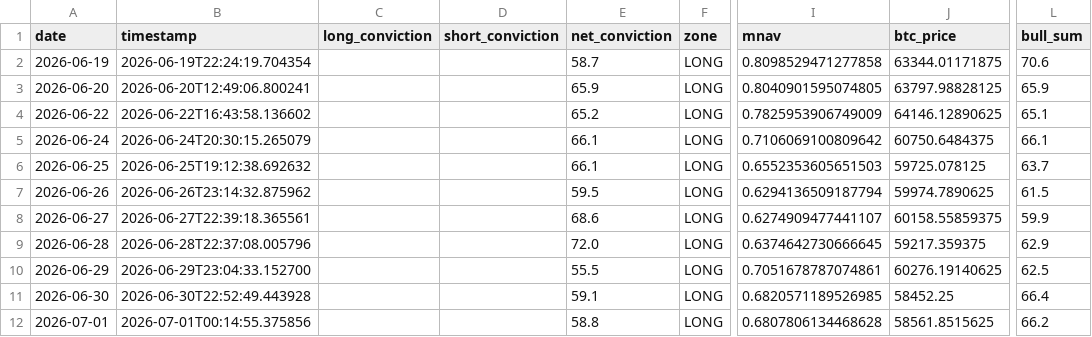
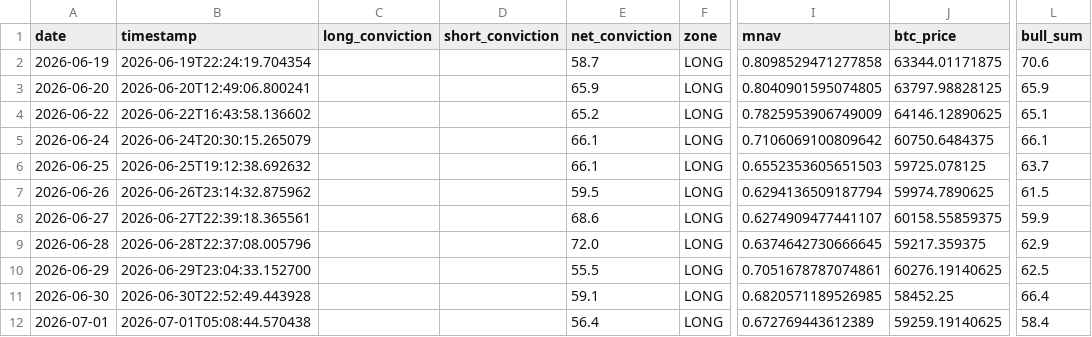
Before and after one commit to micahcranman/nassim-dashboard, a CSV file: docs/history.csv, drawn as a sheet; only a part is shown, gaps mark what is left out; the diff names each change by its address in the sheet, - before the commit and + after, or states it on an @@ line.

```diff
--- a/docs/history.csv
+++ b/docs/history.csv
-B12 (timestamp): 2026-07-01T00:14:55.375856
+B12 (timestamp): 2026-07-01T05:08:44.570438
-E12 (net_conviction): 58.8
+E12 (net_conviction): 56.4
-I12 (mnav): 0.6807806134468628
+I12 (mnav): 0.672769443612389
-J12 (btc_price): 58561.8515625
+J12 (btc_price): 59259.19140625
-L12 (bull_sum): 66.2
+L12 (bull_sum): 58.4
```
Also changed, not shown: outputs/history.csv, 4 other files.
